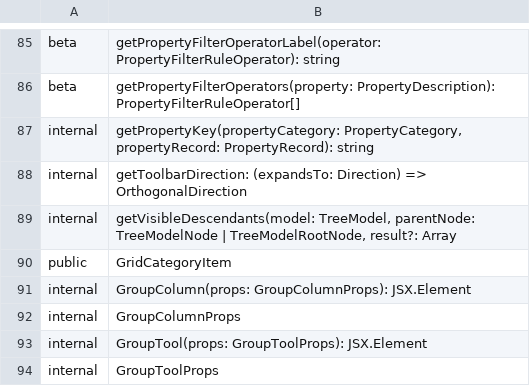
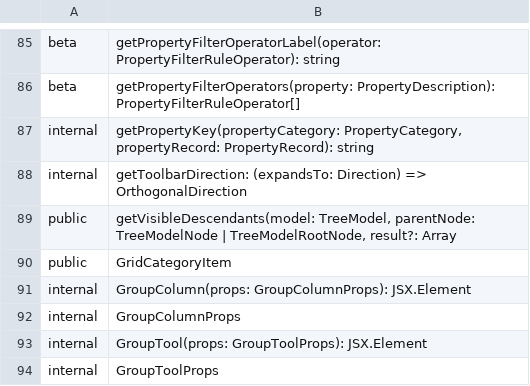
Before and after one commit to iTwin/appui, a CSV file: common/api/summary/components-react.exports.csv, drawn as a sheet; only a part is shown, gaps mark what is left out.

Commit message:
Promote ControlledTree related APIs (#139)
* Promote internal tree related APIs to public

* rush change

* Leave toRxjsObservable function internal

```diff
--- a/common/api/summary/components-react.exports.csv
+++ b/common/api/summary/components-react.exports.csv
@@ -88,3 +88,3 @@ internal;getPropertyKey(propertyCategory: PropertyCategory, propertyRecord: Prop
 internal;getToolbarDirection: (expandsTo: Direction) => OrthogonalDirection
-internal;getVisibleDescendants(model: TreeModel, parentNode: TreeModelNode | TreeModelRootNode, result?: Array
+public;getVisibleDescendants(model: TreeModel, parentNode: TreeModelNode | TreeModelRootNode, result?: Array
 public;GridCategoryItem
```
Also changed, not shown: 5 other files.
